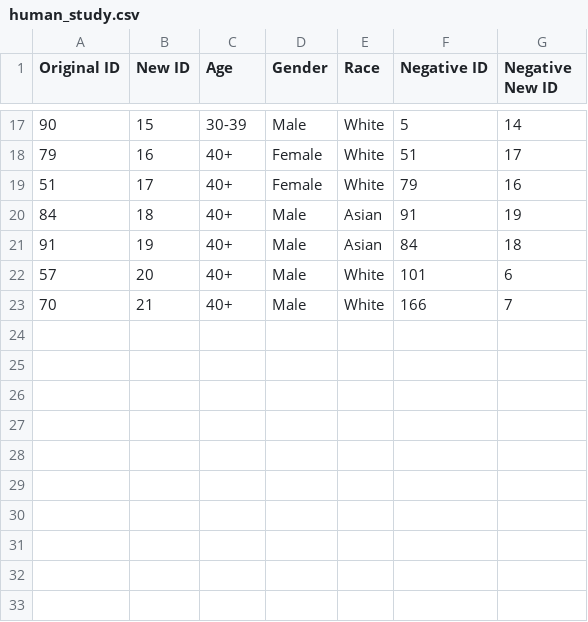
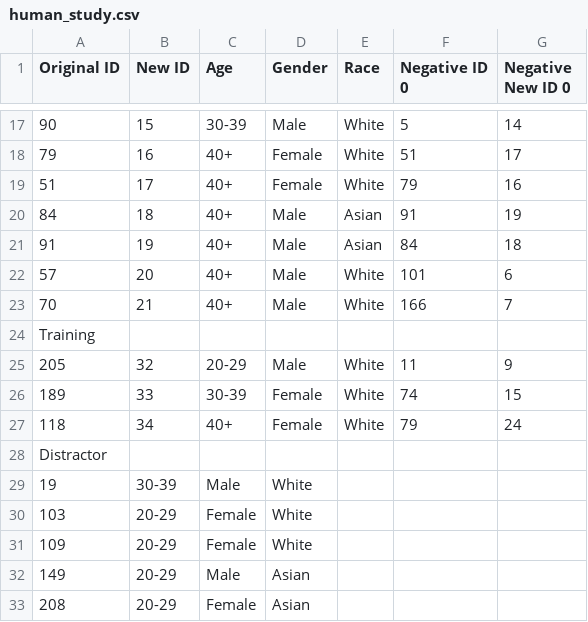
Before and after one commit to wencanz/HumanLikeSimulator, a CSV file: human_study.csv, drawn as a sheet; only a part is shown, gaps mark what is left out; the diff names each change by its address in the sheet, - before the commit and + after, or states it on an @@ line.

```diff
--- a/human_study.csv
+++ b/human_study.csv
-F1: Negative ID
+F1: Negative ID 0
-G1: Negative New ID
+G1: Negative New ID 0
+row 24: Training
+row 25: 205 | 32 | 20-29 | Male | White | 11 | 9
+row 26: 189 | 33 | 30-39 | Female | White | 74 | 15
+row 27: 118 | 34 | 40+ | Female | White | 79 | 24
+row 28: Distractor
+row 29: 19 | 30-39 | Male | White
+row 30: 103 | 20-29 | Female | White
+row 31: 109 | 20-29 | Female | White
+row 32: 149 | 20-29 | Male | Asian
+row 33: 208 | 20-29 | Female | Asian
```
Also changed, not shown: 5 other files.
